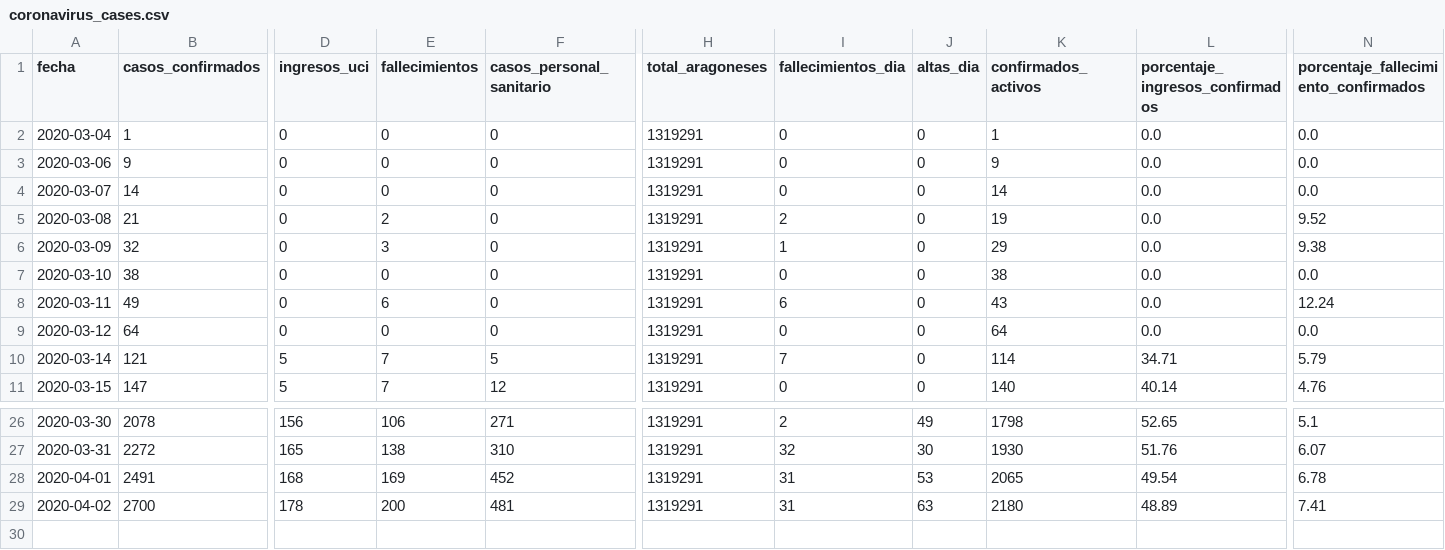
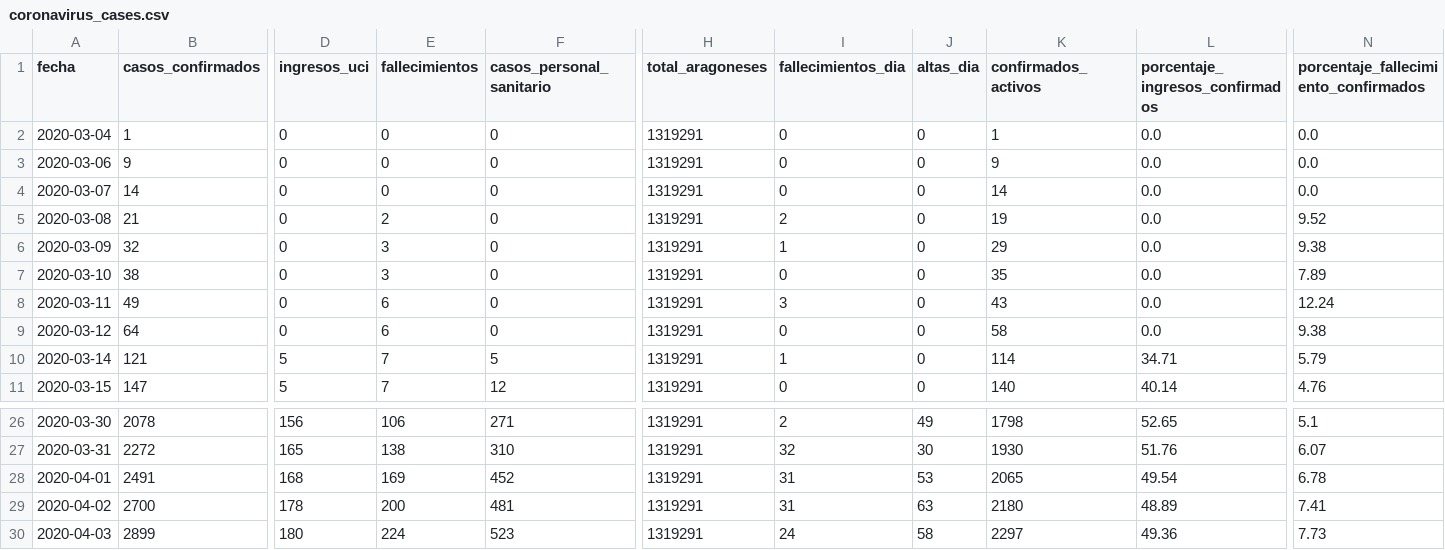
Before and after one commit to danilat/covid-19-aragon, a CSV file: _data/coronavirus_cases.csv, drawn as a sheet; only a part is shown, gaps mark what is left out; rows hold the shown columns only; the diff names each change by its address in the sheet, - before the commit and + after, or states it on an @@ line.

Commit message:
Updating data to 03/04

```diff
--- a/_data/coronavirus_cases.csv
+++ b/_data/coronavirus_cases.csv
-E7 (fallecimientos): 0
+E7 (fallecimientos): 3
-K7 (confirmados_activos): 38
+K7 (confirmados_activos): 35
-N7: 0.0
+N7: 7.89
-I8 (fallecimientos_dia): 6
+I8 (fallecimientos_dia): 3
-E9 (fallecimientos): 0
+E9 (fallecimientos): 6
-K9 (confirmados_activos): 64
+K9 (confirmados_activos): 58
-N9: 0.0
+N9: 9.38
-I10 (fallecimientos_dia): 7
+I10 (fallecimientos_dia): 1
+row 30: 2020-04-03 | 2899 | 180 | 224 | 523 | 1319291 | 24 | 58 | 2297 | 49.36 | 7.73
```
